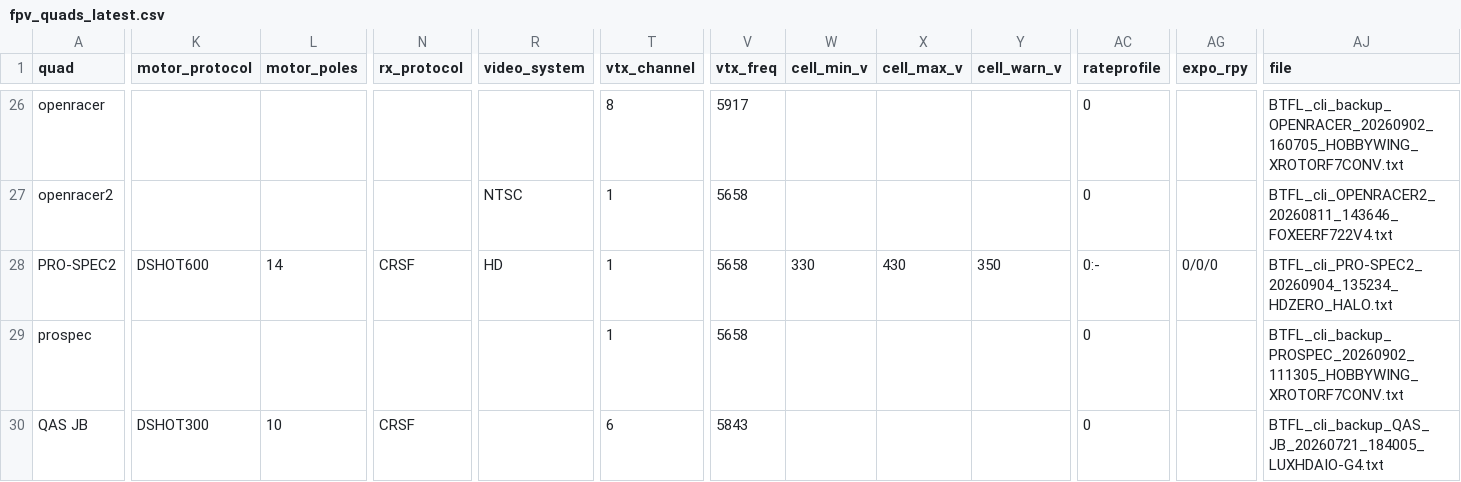
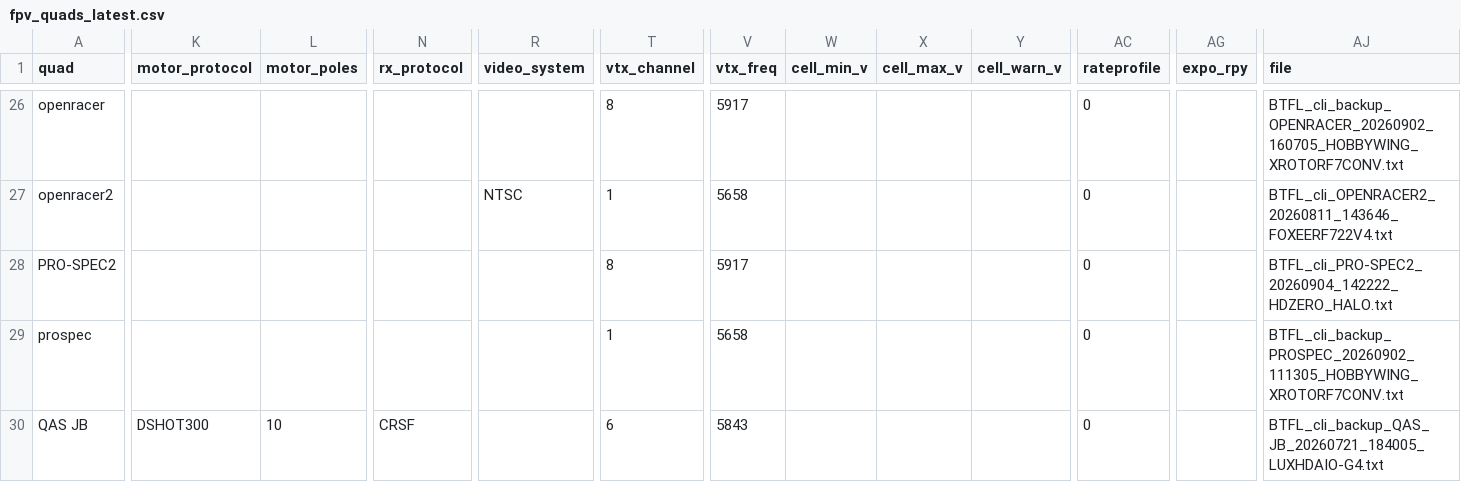
Before and after one commit to irom77/fpv_cli_dumps, a CSV file: fpv_quads_latest.csv, drawn as a sheet; only a part is shown, gaps mark what is left out; the diff names each change by its address in the sheet, - before the commit and + after, or states it on an @@ line.

```diff
--- a/fpv_quads_latest.csv
+++ b/fpv_quads_latest.csv
-K28 (motor_protocol): DSHOT600
+K28 (motor_protocol): (empty)
-L28 (motor_poles): 14
+L28 (motor_poles): (empty)
-N28 (rx_protocol): CRSF
+N28 (rx_protocol): (empty)
-R28 (video_system): HD
+R28 (video_system): (empty)
-T28 (vtx_channel): 1
+T28 (vtx_channel): 8
-V28 (vtx_freq): 5658
+V28 (vtx_freq): 5917
-W28 (cell_min_v): 330
+W28 (cell_min_v): (empty)
-X28 (cell_max_v): 430
+X28 (cell_max_v): (empty)
-Y28 (cell_warn_v): 350
+Y28 (cell_warn_v): (empty)
-AC28 (rateprofile): 0:-
+AC28 (rateprofile): 0
-AG28 (expo_rpy): 0/0/0
+AG28 (expo_rpy): (empty)
-AJ28 (file): BTFL_cli_PRO-SPEC2_20260904_135234_HDZERO_HALO.txt
+AJ28 (file): BTFL_cli_PRO-SPEC2_20260904_142222_HDZERO_HALO.txt
```
Also changed, not shown: fpv_quads.csv, hardware.csv, 5 other files.
